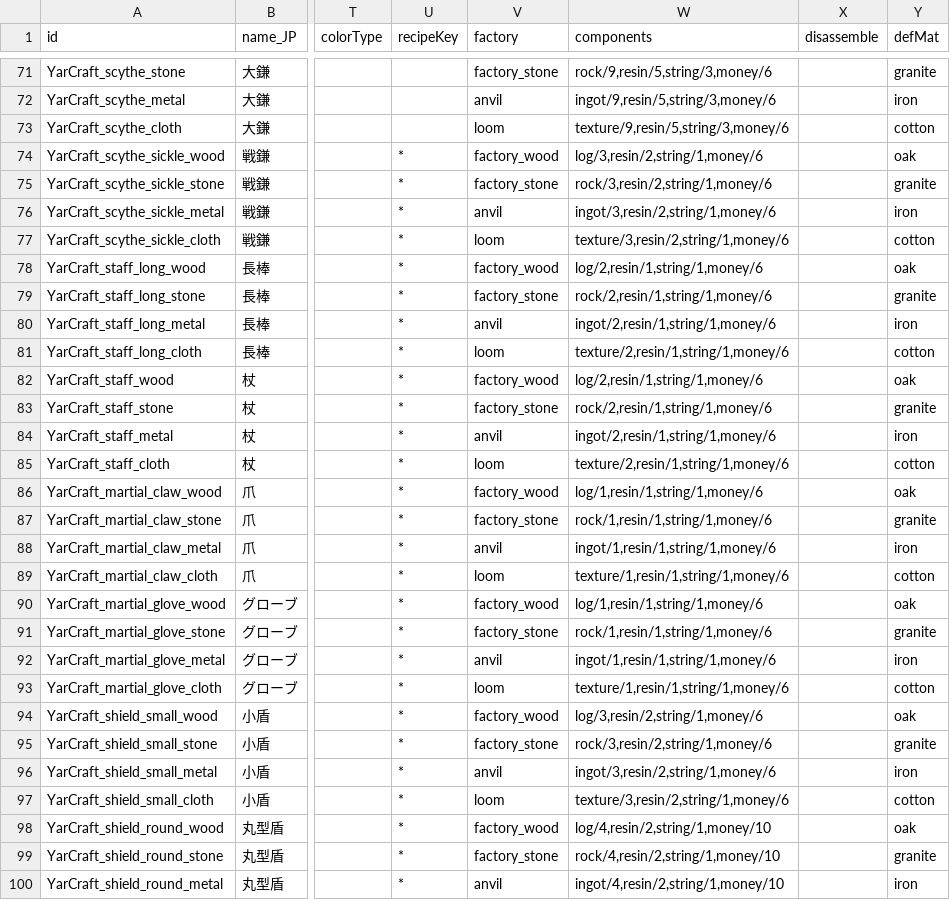
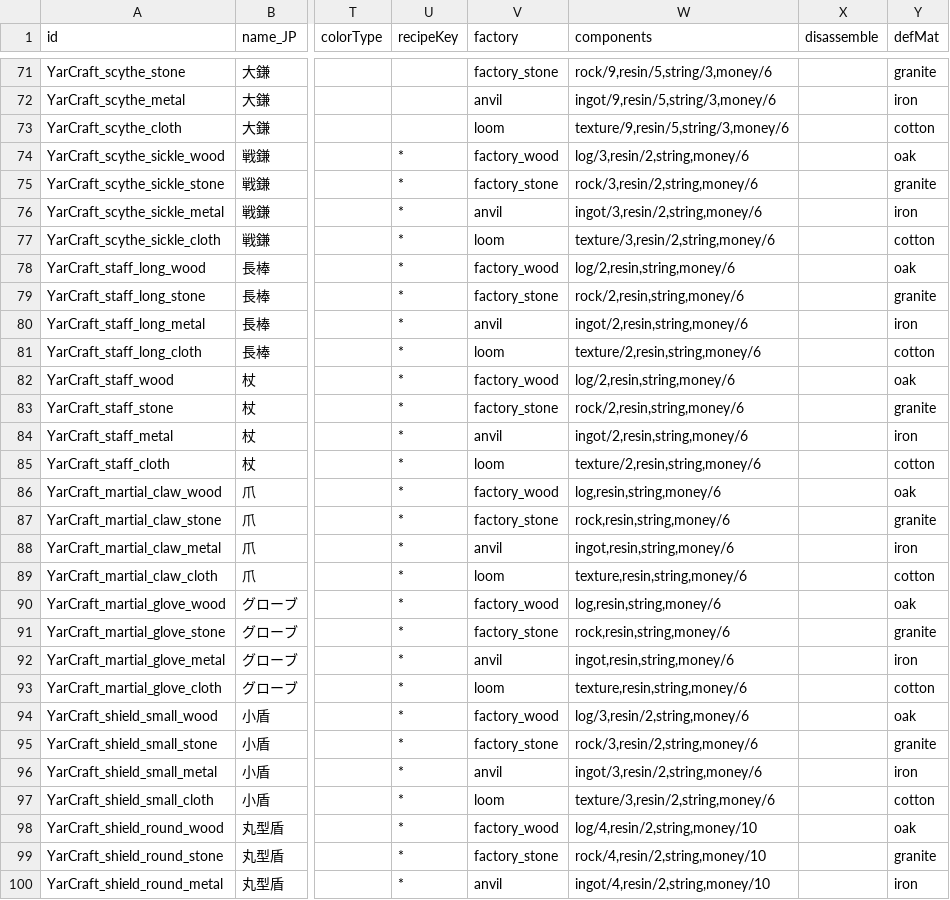
Before and after one commit to hirmiura/elin-yar-craft, a CSV file: Yar_Craft/EDEFW_Thing_YarCraft_Weapon.csv, drawn as a sheet; only a part is shown, gaps mark what is left out; the diff covers the shown part only; the diff names each change by its address in the sheet, - before the commit and + after, or states it on an @@ line.

```diff
--- a/Yar_Craft/EDEFW_Thing_YarCraft_Weapon.csv
+++ b/Yar_Craft/EDEFW_Thing_YarCraft_Weapon.csv
-W74 (components): log/3,resin/2,string/1,money/6
+W74 (components): log/3,resin/2,string,money/6
-W75 (components): rock/3,resin/2,string/1,money/6
+W75 (components): rock/3,resin/2,string,money/6
-W76 (components): ingot/3,resin/2,string/1,money/6
+W76 (components): ingot/3,resin/2,string,money/6
-W77 (components): texture/3,resin/2,string/1,money/6
+W77 (components): texture/3,resin/2,string,money/6
-W78 (components): log/2,resin/1,string/1,money/6
+W78 (components): log/2,resin,string,money/6
-W79 (components): rock/2,resin/1,string/1,money/6
+W79 (components): rock/2,resin,string,money/6
-W80 (components): ingot/2,resin/1,string/1,money/6
+W80 (components): ingot/2,resin,string,money/6
-W81 (components): texture/2,resin/1,string/1,money/6
+W81 (components): texture/2,resin,string,money/6
-W82 (components): log/2,resin/1,string/1,money/6
+W82 (components): log/2,resin,string,money/6
-W83 (components): rock/2,resin/1,string/1,money/6
+W83 (components): rock/2,resin,string,money/6
-W84 (components): ingot/2,resin/1,string/1,money/6
+W84 (components): ingot/2,resin,string,money/6
-W85 (components): texture/2,resin/1,string/1,money/6
+W85 (components): texture/2,resin,string,money/6
-W86 (components): log/1,resin/1,string/1,money/6
+W86 (components): log,resin,string,money/6
-W87 (components): rock/1,resin/1,string/1,money/6
+W87 (components): rock,resin,string,money/6
-W88 (components): ingot/1,resin/1,string/1,money/6
+W88 (components): ingot,resin,string,money/6
-W89 (components): texture/1,resin/1,string/1,money/6
+W89 (components): texture,resin,string,money/6
-W90 (components): log/1,resin/1,string/1,money/6
+W90 (components): log,resin,string,money/6
-W91 (components): rock/1,resin/1,string/1,money/6
+W91 (components): rock,resin,string,money/6
-W92 (components): ingot/1,resin/1,string/1,money/6
+W92 (components): ingot,resin,string,money/6
-W93 (components): texture/1,resin/1,string/1,money/6
+W93 (components): texture,resin,string,money/6
-W94 (components): log/3,resin/2,string/1,money/6
+W94 (components): log/3,resin/2,string,money/6
-W95 (components): rock/3,resin/2,string/1,money/6
+W95 (components): rock/3,resin/2,string,money/6
-W96 (components): ingot/3,resin/2,string/1,money/6
+W96 (components): ingot/3,resin/2,string,money/6
-W97 (components): texture/3,resin/2,string/1,money/6
+W97 (components): texture/3,resin/2,string,money/6
-W98 (components): log/4,resin/2,string/1,money/10
+W98 (components): log/4,resin/2,string,money/10
-W99 (components): rock/4,resin/2,string/1,money/10
+W99 (components): rock/4,resin/2,string,money/10
-W100 (components): ingot/4,resin/2,string/1,money/10
+W100 (components): ingot/4,resin/2,string,money/10
```
Also changed, not shown: 49 edited cells elsewhere in this file, Yar_Craft/EDEFW_Thing_YarCraft_Armor.csv, Yar_Craft_CN/EDEFW_Thing_YarCraft_Armor.csv, 1 other file.
